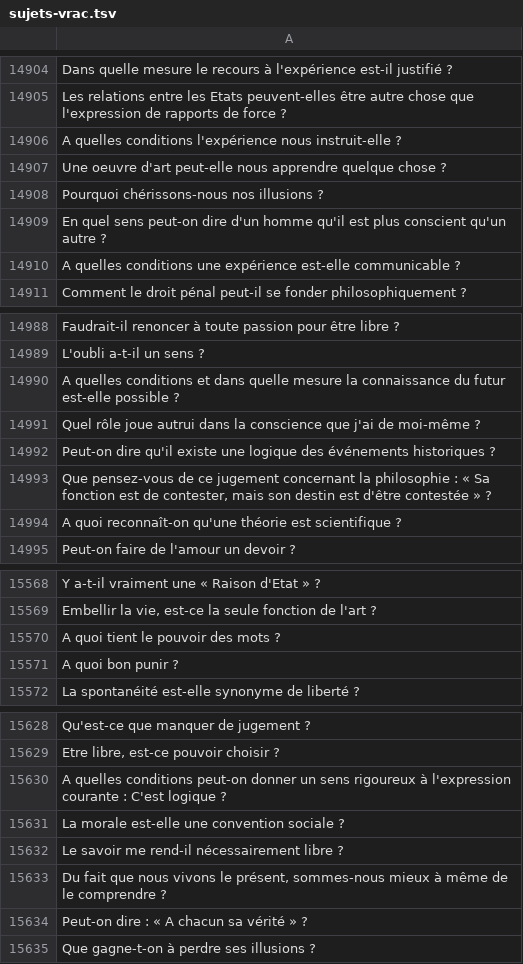
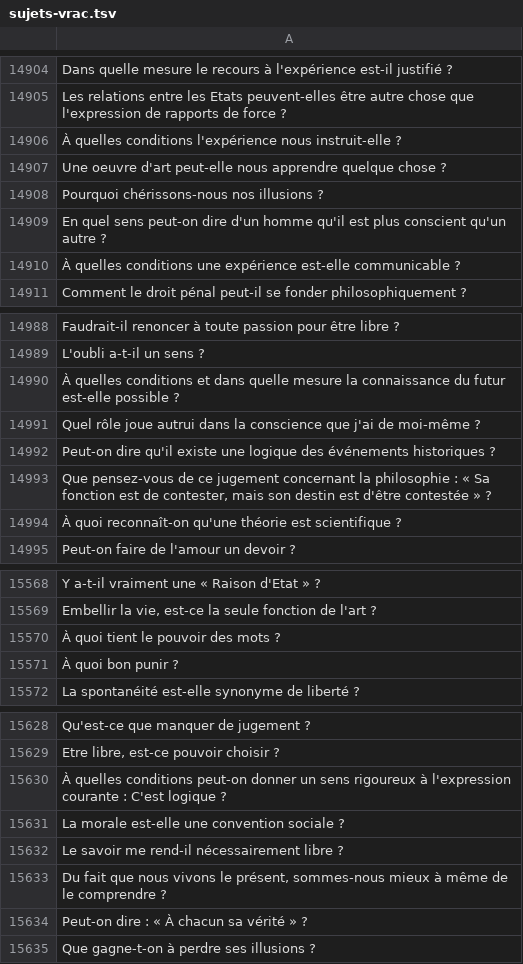
Before and after one commit to eyssette/ressources-generales-enseignement-philosophie, a TSV file: sujets-vrac.tsv, drawn as a sheet; only a part is shown, gaps mark what is left out; the diff covers the shown part only.

```diff
--- a/sujets-vrac.tsv
+++ b/sujets-vrac.tsv
@@ -14905,3 +14905,3 @@ Dans quelle mesure le recours à l'expérience est-il justifié ?
 Les relations entre les Etats peuvent-elles être autre chose que l'expression de rapports de force ?
-A quelles conditions l'expérience nous instruit-elle ?
+À quelles conditions l'expérience nous instruit-elle ?
 Une oeuvre d'art peut-elle nous apprendre quelque chose ?
@@ -14909,3 +14909,3 @@ Pourquoi chérissons-nous nos illusions ?
 En quel sens peut-on dire d'un homme qu'il est plus conscient qu'un autre ?
-A quelles conditions une expérience est-elle communicable ?
+À quelles conditions une expérience est-elle communicable ?
 Comment le droit pénal peut-il se fonder philosophiquement ?
@@ -14989,3 +14989,3 @@ Faudrait-il renoncer à toute passion pour être libre ?
 L'oubli a-t-il un sens ?
-A quelles conditions et dans quelle mesure la connaissance du futur est-elle possible ?
+À quelles conditions et dans quelle mesure la connaissance du futur est-elle possible ?
 Quel rôle joue autrui dans la conscience que j'ai de moi-même ?
@@ -14993,3 +14993,3 @@ Peut-on dire qu'il existe une logique des événements historiques ?
 Que pensez-vous de ce jugement concernant la philosophie : « Sa fonction est de contester, mais son destin est d'être contestée » ?
-A quoi reconnaît-on qu'une théorie est scientifique ?
+À quoi reconnaît-on qu'une théorie est scientifique ?
 Peut-on faire de l'amour un devoir ?
@@ -15569,4 +15569,4 @@ Y a-t-il vraiment une « Raison d'Etat » ?
 Embellir la vie, est-ce la seule fonction de l'art ?
-A quoi tient le pouvoir des mots ?
-A quoi bon punir ?
+À quoi tient le pouvoir des mots ?
+À quoi bon punir ?
 La spontanéité est-elle synonyme de liberté ?
@@ -15629,3 +15629,3 @@ Qu'est-ce que manquer de jugement ?
 Etre libre, est-ce pouvoir choisir ?
-A quelles conditions peut-on donner un sens rigoureux à l'expression courante : C'est logique ?
+À quelles conditions peut-on donner un sens rigoureux à l'expression courante : C'est logique ?
 La morale est-elle une convention sociale ?
@@ -15633,3 +15633,3 @@ Le savoir me rend-il nécessairement libre ?
 Du fait que nous vivons le présent, sommes-nous mieux à même de le comprendre ?
-Peut-on dire : « A chacun sa vérité » ?
+Peut-on dire : « À chacun sa vérité » ?
 Que gagne-t-on à perdre ses illusions ?
```
Also changed, not shown: 1 added row, 1 removed row and 48 edited cells elsewhere in this file.
